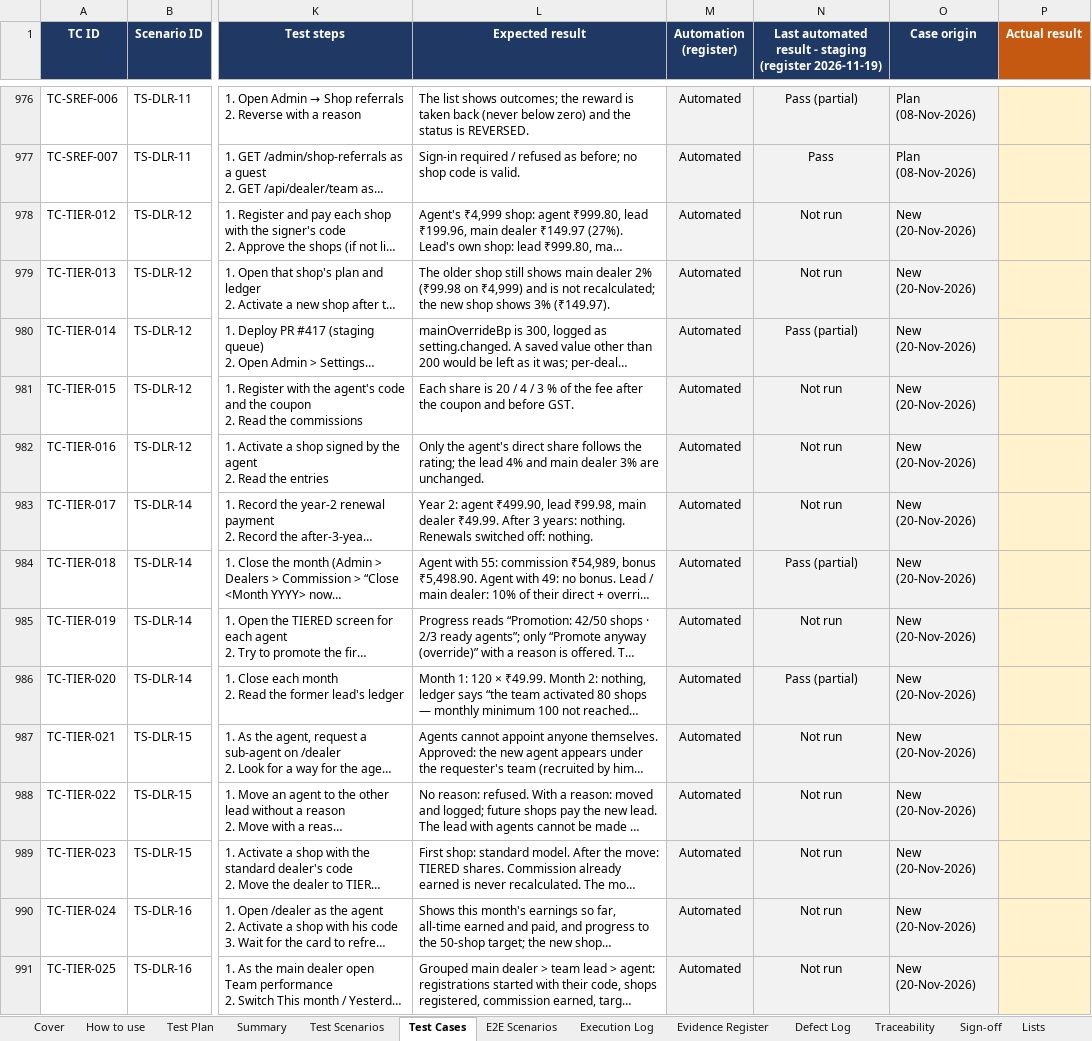
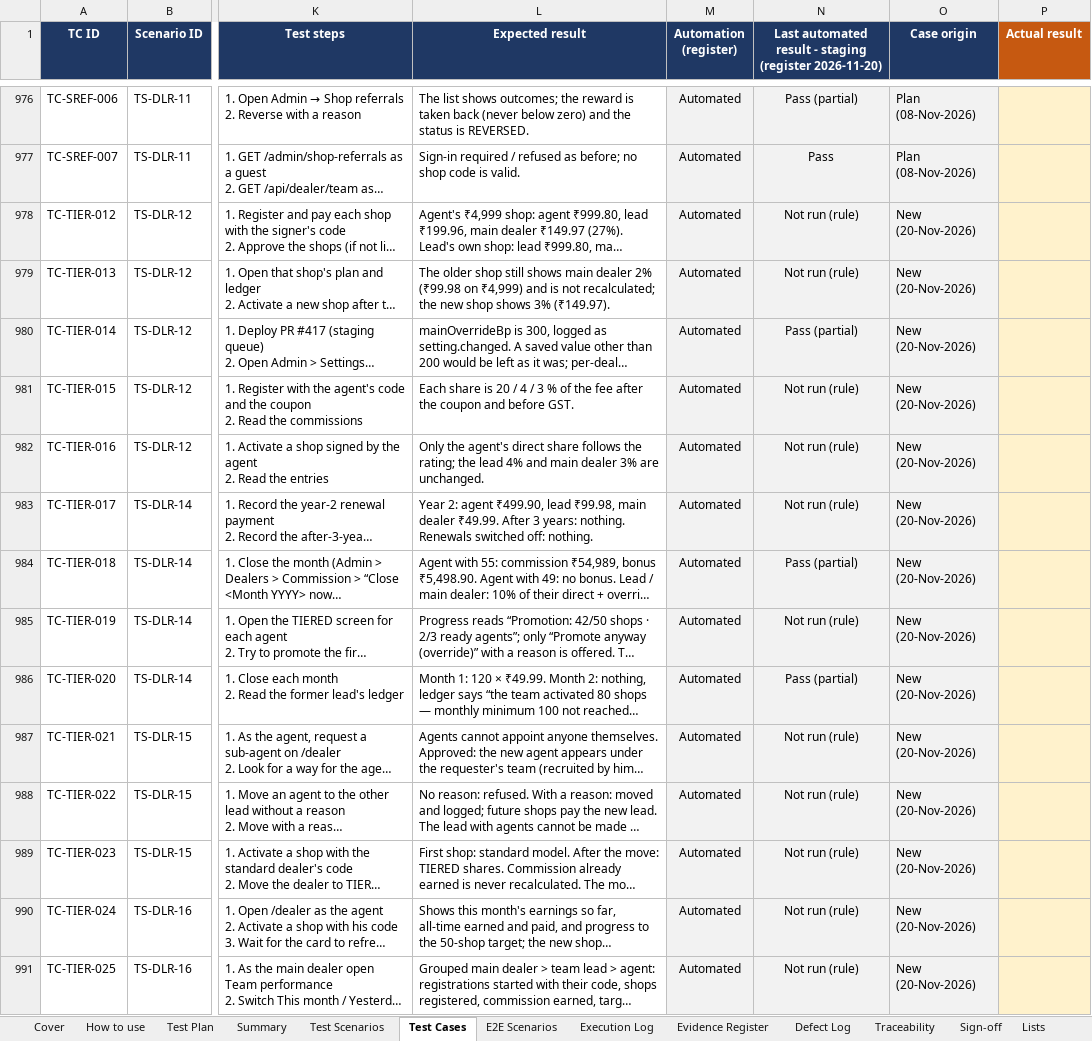
Before and after one commit to sanjaymorankar-debug/GoKesari, an Excel workbook: docs/testing/manual/GOKESARI_MANUAL_TEST_WORKBOOK_2026-11-20.xlsx, sheet Test Cases, drawn as a sheet; only a part is shown, gaps mark what is left out; long unchanged cells end in …; values as stored, in another font and other column widths than the file's, no borders; conditional formats not drawn; the diff covers the shown part only; the diff names each change by its address in the sheet, - before the commit and + after, or states it on an @@ line.

```diff
--- a/docs/testing/manual/GOKESARI_MANUAL_TEST_WORKBOOK_2026-11-20.xlsx (sheet Test Cases)
+++ b/docs/testing/manual/GOKESARI_MANUAL_TEST_WORKBOOK_2026-11-20.xlsx (sheet Test Cases)
-N1: …staging (register 2026-11-19)
+N1: …staging (register 2026-11-20)
-N978:N979: Not run
+N978:N979: Not run (rule)
-N981:N983: Not run
+N981:N983: Not run (rule)
-N985: Not run
+N985: Not run (rule)
-N987:N991: Not run
+N987:N991: Not run (rule)
```
Also changed, not shown: 36 added rows and 105 edited cells elsewhere in this sheet, sheet Test Scenarios, sheet Traceability, sheet E2E Scenarios, sheet Summary, sheet Cover, sheet Sign-off, 1 more sheet, formulas that keep their value, docs/testing/GOKESARI_MASTER_TEST_REGISTER.xlsx, test-cases.xlsx, 4 other files.
